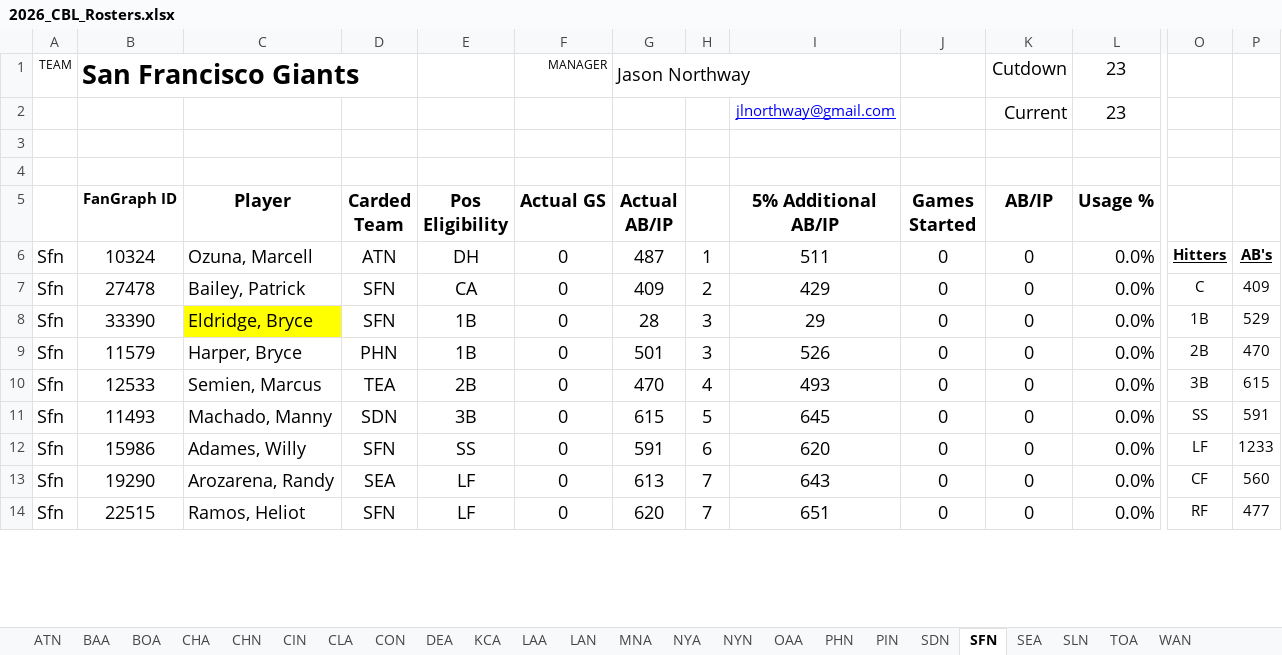
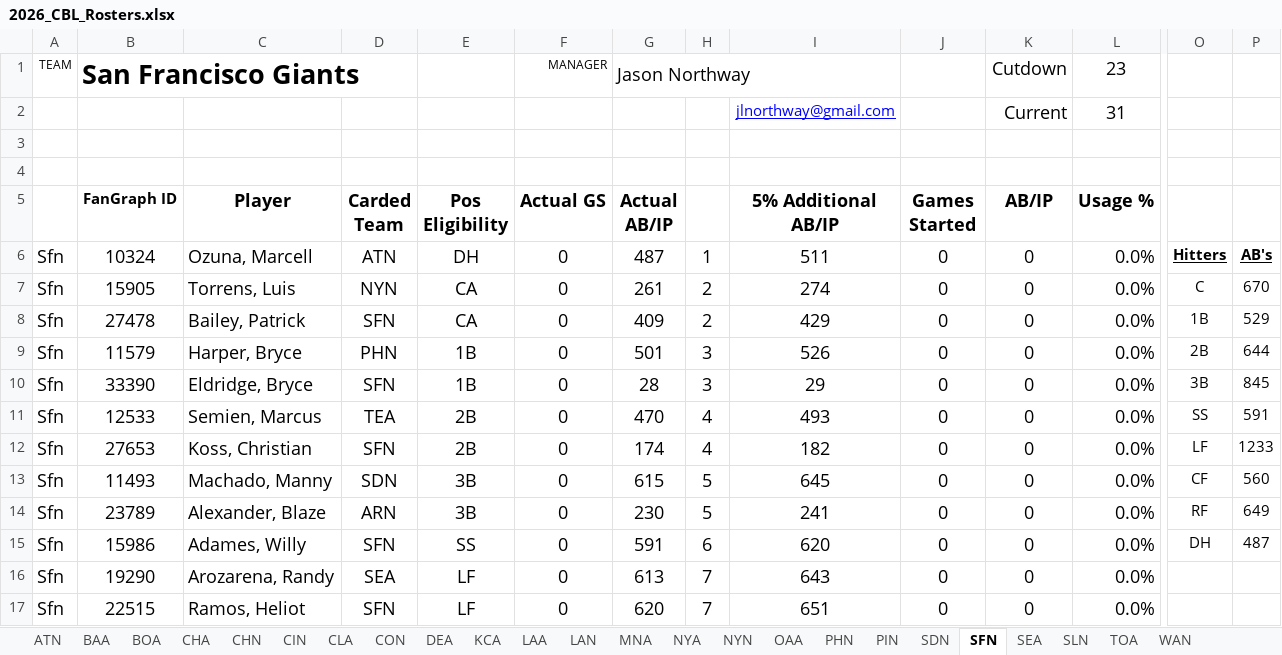
Before and after one commit to CBLBaseball/CBL-Baseball, an Excel workbook: Excel Rosters/2026_CBL_Rosters.xlsx, sheet SFN, drawn as a sheet; only a part is shown, gaps mark what is left out; values as stored, in another font and other column widths than the file's, no borders; conditional formats not drawn; 1 other sheet too large or unreadable and not compared; addresses are those after the commit; rows hold the shown columns only; the diff covers the shown part only; the diff names each change by its address in the sheet, - before the commit and + after, or states it on an @@ line.

```diff
--- a/Excel Rosters/2026_CBL_Rosters.xlsx (sheet SFN)
+++ b/Excel Rosters/2026_CBL_Rosters.xlsx (sheet SFN)
-L2 (Usage %): 23
+L2 (Usage %): 31
-B7 (FanGraph ID): 27478
+B7 (FanGraph ID): 15905
-C7 (Player): Bailey, Patrick
+C7 (Player): Torrens, Luis
-D7 (Carded Team): SFN
+D7 (Carded Team): NYN
-G7 (Actual AB/IP): 409
+G7 (Actual AB/IP): 261
-I7 (5% Additional AB/IP): 429
+I7 (5% Additional AB/IP): 274
-P7: 409
+P7: 670
-B8 (FanGraph ID): 33390
+B8 (FanGraph ID): 27478
-C8 (Player): Eldridge, Bryce
+C8 (Player): Bailey, Patrick
-C8 fill: #FFFF00
+C8 fill: none
-E8 (Pos Eligibility): 1B
+E8 (Pos Eligibility): CA
-G8 (Actual AB/IP): 28
+G8 (Actual AB/IP): 409
-H8: 3
+H8: 2
-I8 (5% Additional AB/IP): 29
+I8 (5% Additional AB/IP): 429
-P9: 470
+P9: 644
+row 10: Sfn | 33390 | Eldridge, Bryce | SFN | 1B | 0 | 28 | 3 | 29 | 0 | 0 | 0.0% | 3B | 845
-O11: 3B
+O11: SS
-P11: 615
+P11: 591
+row 12: Sfn | 27653 | Koss, Christian | SFN | 2B | 0 | 174 | 4 | 182 | 0 | 0 | 0.0% | LF | 1233
-O13: SS
+O13: CF
-P13: 591
+P13: 560
+row 14: Sfn | 23789 | Alexander, Blaze | ARN | 3B | 0 | 230 | 5 | 241 | 0 | 0 | 0.0% | RF | 649
-O15: LF
+O15: DH
-P15: 1233
+P15: 487
-O16: CF
+O16: (empty)
-P16: 560
+P16: (empty)
-O17: RF
+O17: (empty)
-P17: 477
+P17: (empty)
```
Also changed, not shown: 7 added rows, 10 removed rows, 1 moved row, 23 edited cells and cell formats elsewhere in this sheet, sheet Players, sheet CBL Free Agent Draft Pool, sheet PHN, sheet MNA, sheet CON, sheet SEA, 18 more sheets, formulas that keep their value.
